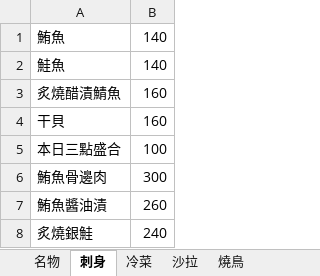
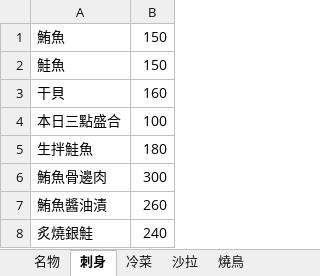
Before and after one commit to Urfreakaf/Kamui, an Excel workbook: data/食事.xlsx, sheet 刺身, drawn as a sheet; values as stored, in another font and other column widths than the file's, no borders; removed rows and columns are numbered as before the commit, all else as after; the diff names each change by its address in the sheet, - before the commit and + after, or states it on an @@ line.

```diff
--- a/data/食事.xlsx (sheet 刺身)
+++ b/data/食事.xlsx (sheet 刺身)
-B1:B2: 140
+B1:B2: 150
-row 3: 炙燒醋漬鯖魚 | 160
+row 5: 生拌鮭魚 | 180
```
Also changed, not shown: sheet 燒鳥, sheet 一品料理, sheet 沙拉, sheet 揚げ物, sheet 火之意志, sheet 冷菜, 1 other file.
